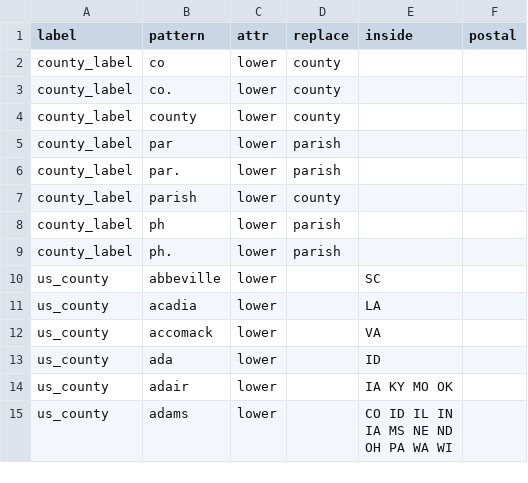
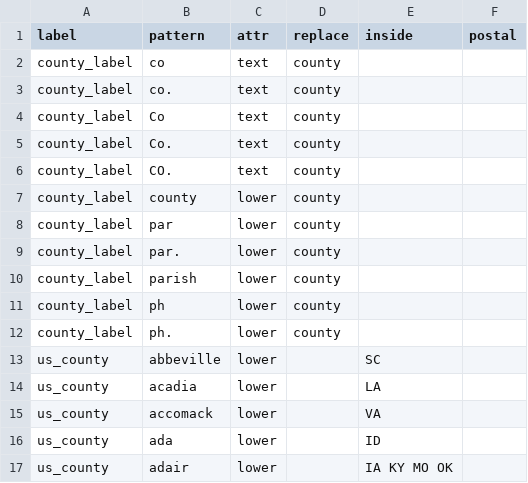
Before and after one commit to rafelafrance/traiter, a CSV file: traiter/pylib/traits/terms/us_location_terms.csv, drawn as a sheet; only a part is shown; the shorter side is filled out with more unchanged rows.

```diff
--- a/traiter/pylib/traits/terms/us_location_terms.csv
+++ b/traiter/pylib/traits/terms/us_location_terms.csv
@@ -1,10 +1,13 @@
 label,pattern,attr,replace,inside,postal
-county_label,co,lower,county,,
-county_label,co.,lower,county,,
+county_label,co,text,county,,
+county_label,co.,text,county,,
+county_label,Co,text,county,,
+county_label,Co.,text,county,,
+county_label,CO.,text,county,,
 county_label,county,lower,county,,
-county_label,par,lower,parish,,
-county_label,par.,lower,parish,,
+county_label,par,lower,county,,
+county_label,par.,lower,county,,
 county_label,parish,lower,county,,
-county_label,ph,lower,parish,,
-county_label,ph.,lower,parish,,
+county_label,ph,lower,county,,
+county_label,ph.,lower,county,,
 us_county,abbeville,lower,,SC,
```
Also changed, not shown: 3 other files.
